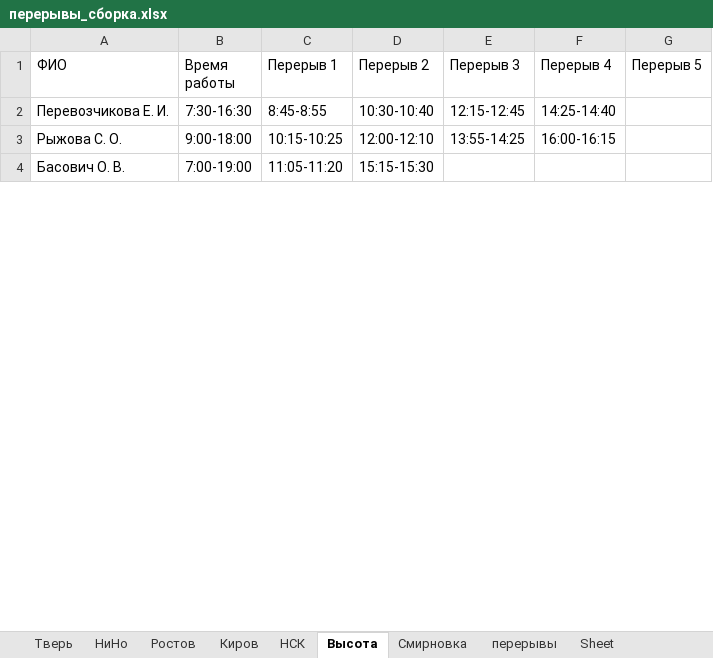
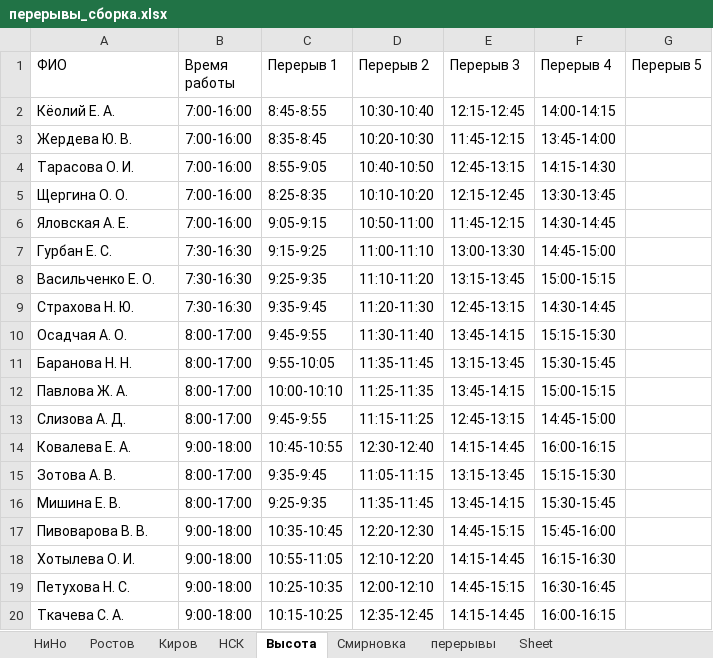
Before and after one commit to YuGo2021/pereriv, an Excel workbook: перерывы_сборка.xlsx, sheet Высота, drawn as a sheet; only a part is shown; values as stored, in another font and other column widths than the file's, no borders; removed rows and columns are numbered as before the commit, all else as after; the diff covers the shown part only; the diff names each change by its address in the sheet, - before the commit and + after, or states it on an @@ line.

Commit message:
Перерыв контрол

```diff
--- a/перерывы_сборка.xlsx (sheet Высота)
+++ b/перерывы_сборка.xlsx (sheet Высота)
-sheet tab: Тверь
-A2 (ФИО): Перевозчикова Е. И.
+A2 (ФИО): Кёолий Е. А.
-B2 (Время работы): 7:30-16:30
+B2 (Время работы): 7:00-16:00
-F2 (Перерыв 4): 14:25-14:40
+F2 (Перерыв 4): 14:00-14:15
+row 3: Жердева Ю. В. | 7:00-16:00 | 8:35-8:45 | 10:20-10:30 | 11:45-12:15 | 13:45-14:00
+row 4: Тарасова О. И. | 7:00-16:00 | 8:55-9:05 | 10:40-10:50 | 12:45-13:15 | 14:15-14:30
+row 5: Щергина О. О. | 7:00-16:00 | 8:25-8:35 | 10:10-10:20 | 12:15-12:45 | 13:30-13:45
+row 6: Яловская А. Е. | 7:00-16:00 | 9:05-9:15 | 10:50-11:00 | 11:45-12:15 | 14:30-14:45
+row 7: Гурбан Е. С. | 7:30-16:30 | 9:15-9:25 | 11:00-11:10 | 13:00-13:30 | 14:45-15:00
+row 8: Васильченко Е. О. | 7:30-16:30 | 9:25-9:35 | 11:10-11:20 | 13:15-13:45 | 15:00-15:15
+row 9: Страхова Н. Ю. | 7:30-16:30 | 9:35-9:45 | 11:20-11:30 | 12:45-13:15 | 14:30-14:45
+row 10: Осадчая А. О. | 8:00-17:00 | 9:45-9:55 | 11:30-11:40 | 13:45-14:15 | 15:15-15:30
+row 11: Баранова Н. Н. | 8:00-17:00 | 9:55-10:05 | 11:35-11:45 | 13:15-13:45 | 15:30-15:45
+row 12: Павлова Ж. А. | 8:00-17:00 | 10:00-10:10 | 11:25-11:35 | 13:45-14:15 | 15:00-15:15
+row 13: Слизова А. Д. | 8:00-17:00 | 9:45-9:55 | 11:15-11:25 | 12:45-13:15 | 14:45-15:00
+row 14: Ковалева Е. А. | 9:00-18:00 | 10:45-10:55 | 12:30-12:40 | 14:15-14:45 | 16:00-16:15
+row 15: Зотова А. В. | 8:00-17:00 | 9:35-9:45 | 11:05-11:15 | 13:15-13:45 | 15:15-15:30
+row 16: Мишина Е. В. | 8:00-17:00 | 9:25-9:35 | 11:35-11:45 | 13:45-14:15 | 15:30-15:45
+row 17: Пивоварова В. В. | 9:00-18:00 | 10:35-10:45 | 12:20-12:30 | 14:45-15:15 | 15:45-16:00
+row 18: Хотылева О. И. | 9:00-18:00 | 10:55-11:05 | 12:10-12:20 | 14:15-14:45 | 16:15-16:30
+row 19: Петухова Н. С. | 9:00-18:00 | 10:25-10:35 | 12:00-12:10 | 14:45-15:15 | 16:30-16:45
-A20 (ФИО): Рыжова С. О.
+A20 (ФИО): Ткачева С. А.
-D20 (Перерыв 2): 12:00-12:10
+D20 (Перерыв 2): 12:35-12:45
-E20 (Перерыв 3): 13:55-14:25
+E20 (Перерыв 3): 14:15-14:45
-row 4: Басович О. В. | 7:00-19:00 | 11:05-11:20 | 15:15-15:30
```
Also changed, not shown: 26 added rows, 6 removed rows and 37 edited cells elsewhere in this sheet, sheet НиНо, sheet Киров, sheet НСК, sheet Ростов, sheet перерывы, 3 other files.
